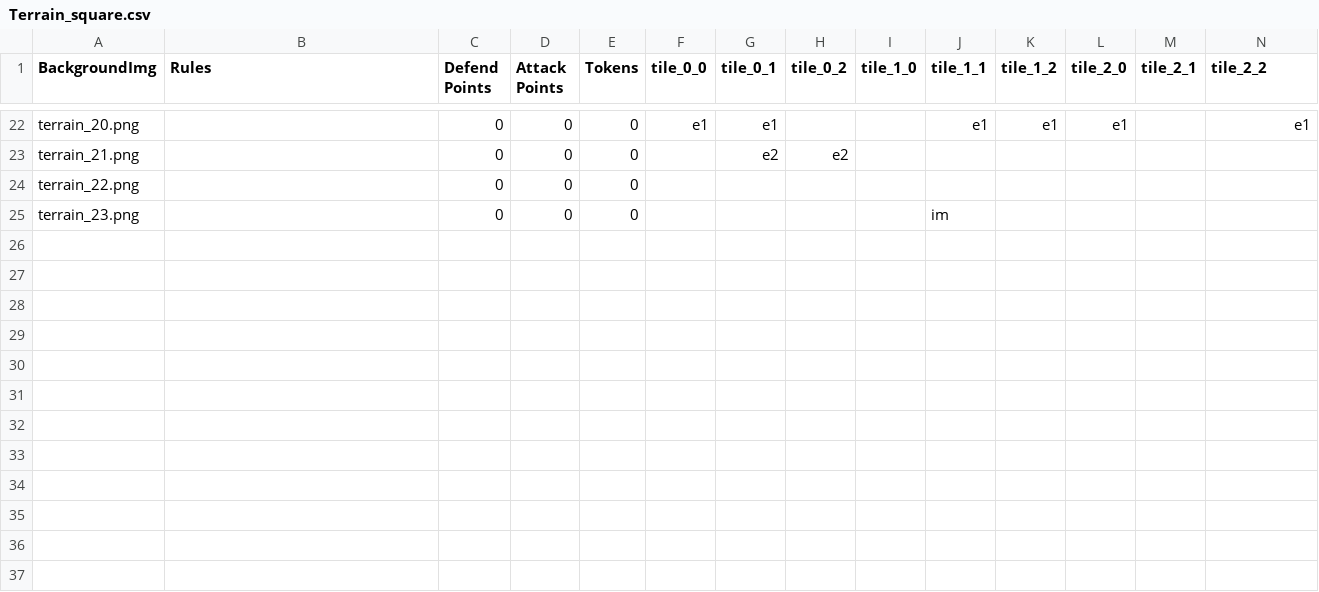
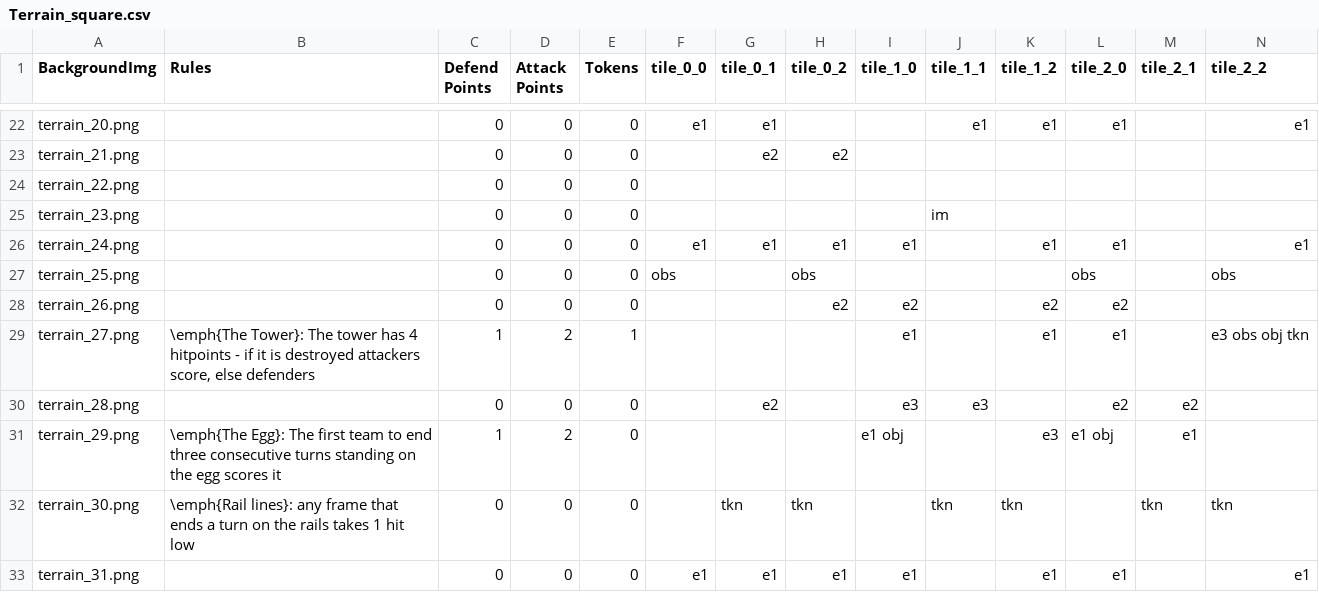
Before and after one commit to thesilencelies/mobileSuitGame, a CSV file: Terrain_square.csv, drawn as a sheet; only a part is shown, gaps mark what is left out; rows hold the shown columns only; the diff names each change by its address in the sheet, - before the commit and + after, or states it on an @@ line.

```diff
--- a/Terrain_square.csv
+++ b/Terrain_square.csv
+row 26: terrain_24.png |  | 0 | 0 | 0 | e1 | e1 | e1 | e1 |  | e1 | e1 |  | e1
+row 27: terrain_25.png |  | 0 | 0 | 0 | obs |  | obs |  |  |  | obs |  | obs
+row 28: terrain_26.png |  | 0 | 0 | 0 |  |  | e2 | e2 |  | e2 | e2
+row 29: terrain_27.png | \emph{The Tower}: The tower has 4 hitpoints - if it is destroyed attackers score, else defenders | 1 | 2 | 1 |  |  |  | e1 |  | e1 | e1 |  | e3 obs obj tkn
+row 30: terrain_28.png |  | 0 | 0 | 0 |  | e2 |  | e3 | e3 |  | e2 | e2
+row 31: terrain_29.png | \emph{The Egg}: The first team to end three consecutive turns standing on the egg scores it | 1 | 2 | 0 |  |  |  | e1 obj |  | e3 | e1 obj | e1
+row 32: terrain_30.png | \emph{Rail lines}: any frame that ends a turn on the rails takes 1 hit low | 0 | 0 | 0 |  | tkn | tkn |  | tkn | tkn |  | tkn | tkn
+row 33: terrain_31.png |  | 0 | 0 | 0 | e1 | e1 | e1 | e1 |  | e1 | e1 |  | e1
```
Also changed, not shown: Frames.csv, Weapon actions.csv, 19 other files.
